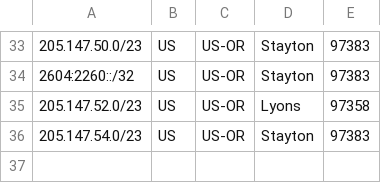
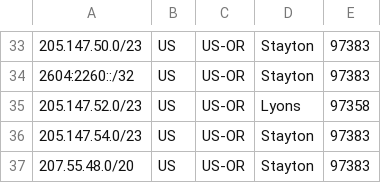
Before and after one commit to sctcwebjessb/Geofeed-SCT-155-WVI, a CSV file: geofeed-WVI.csv, drawn as a sheet; only a part is shown, gaps mark what is left out; the diff names each change by its address in the sheet, - before the commit and + after, or states it on an @@ line.

Commit message:
Update geofeed-WVI.csv

```diff
--- a/geofeed-WVI.csv
+++ b/geofeed-WVI.csv
+row 37: 207.55.48.0/20 | US | US-OR | Stayton | 97383
```
